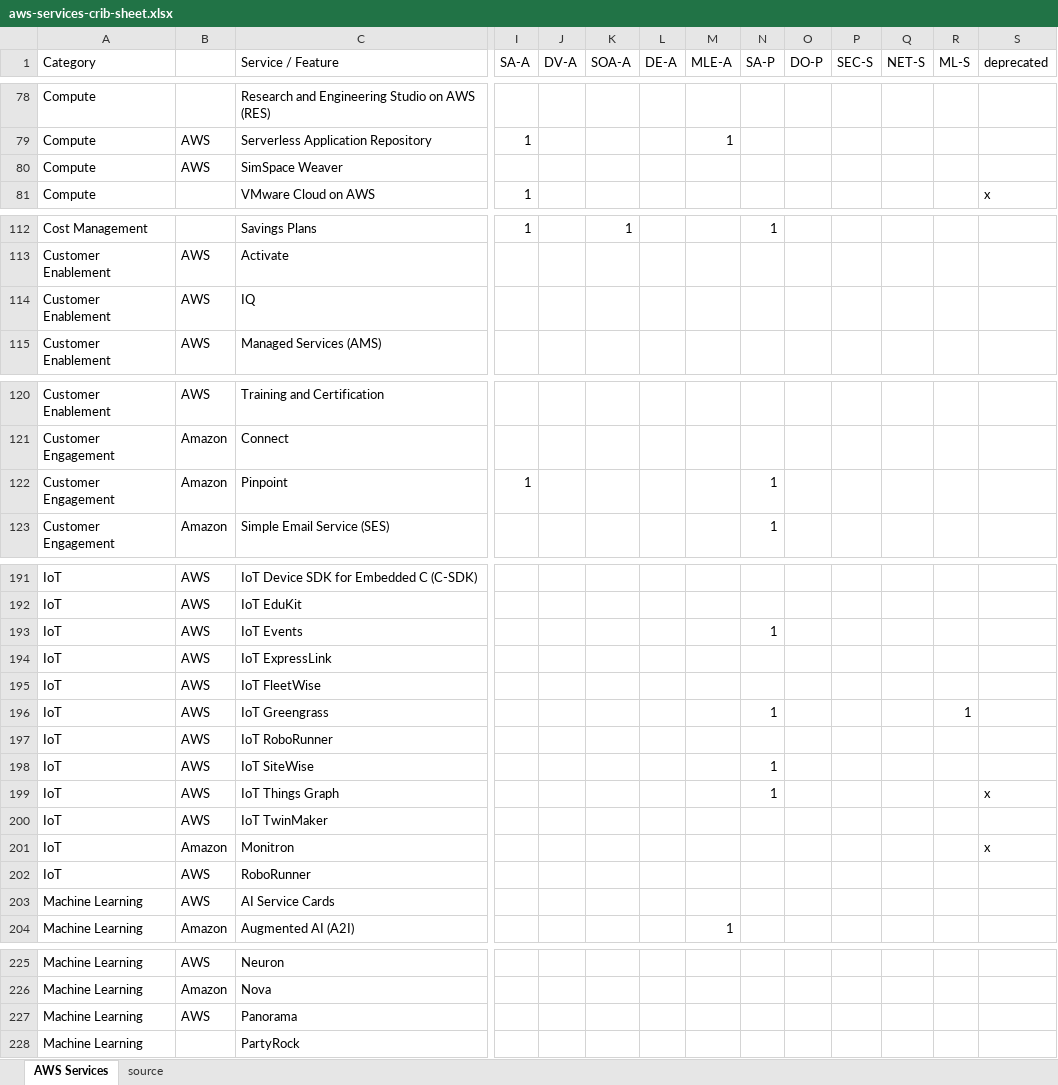
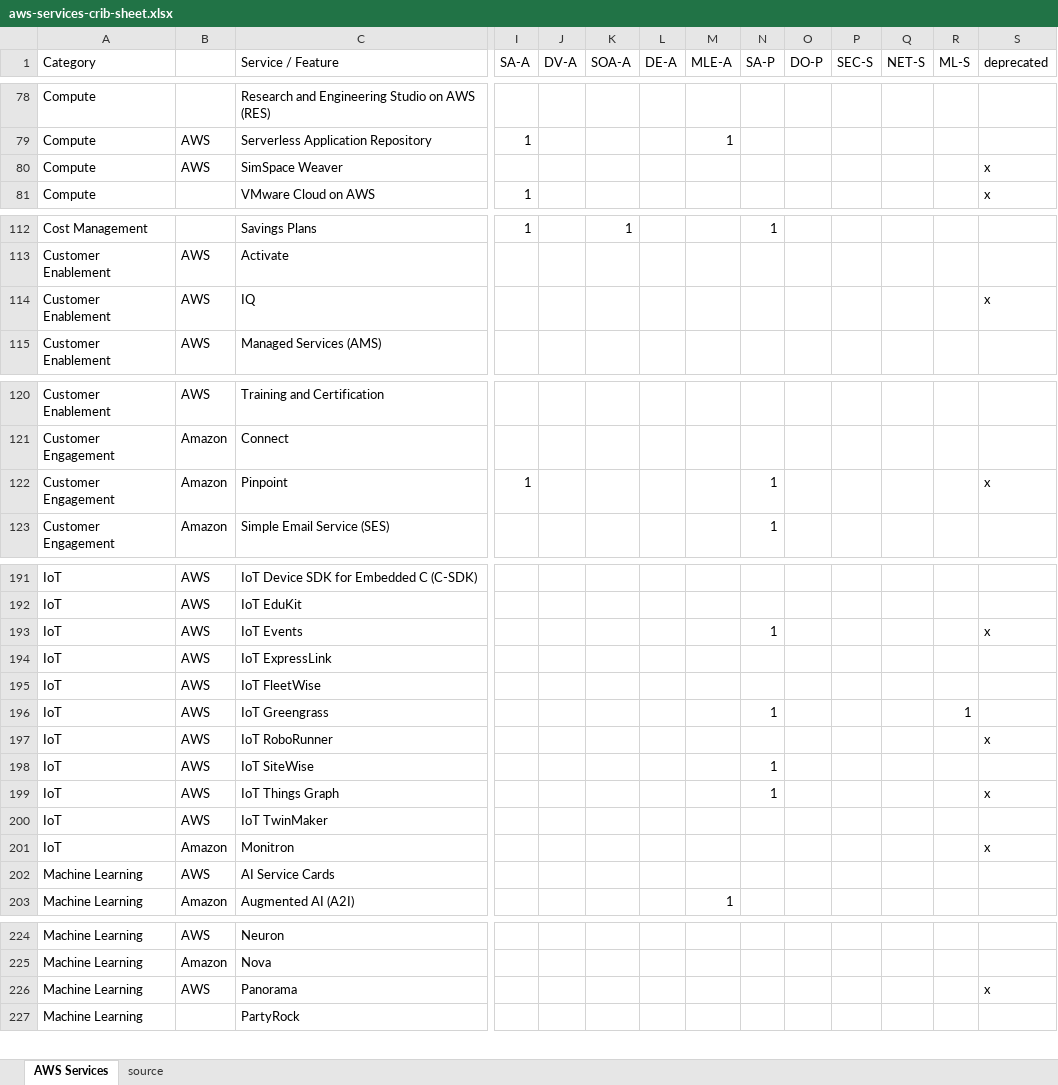
Before and after one commit to corbuno/aws-services-crib-sheet, an Excel workbook: aws-services-crib-sheet.xlsx, sheet AWS Services, drawn as a sheet; only a part is shown, gaps mark what is left out; values as stored, in another font and other column widths than the file's, no cell formats; removed rows and columns are numbered as before the commit, all else as after; rows hold the shown columns only; the diff covers the shown part only; the diff names each change by its address in the sheet, - before the commit and + after, or states it on an @@ line.

Commit message:
deprecations

```diff
--- a/aws-services-crib-sheet.xlsx (sheet AWS Services)
+++ b/aws-services-crib-sheet.xlsx (sheet AWS Services)
-S80 (deprecated): (empty)
+S80 (deprecated): x
-S114 (deprecated): (empty)
+S114 (deprecated): x
-S122 (deprecated): (empty)
+S122 (deprecated): x
-S193 (deprecated): (empty)
+S193 (deprecated): x
-S197 (deprecated): (empty)
+S197 (deprecated): x
-row 202: IoT | AWS | RoboRunner
-S226 (deprecated): (empty)
+S226 (deprecated): x
```
Also changed, not shown: 1 edited cell elsewhere in this sheet, cell formats.
